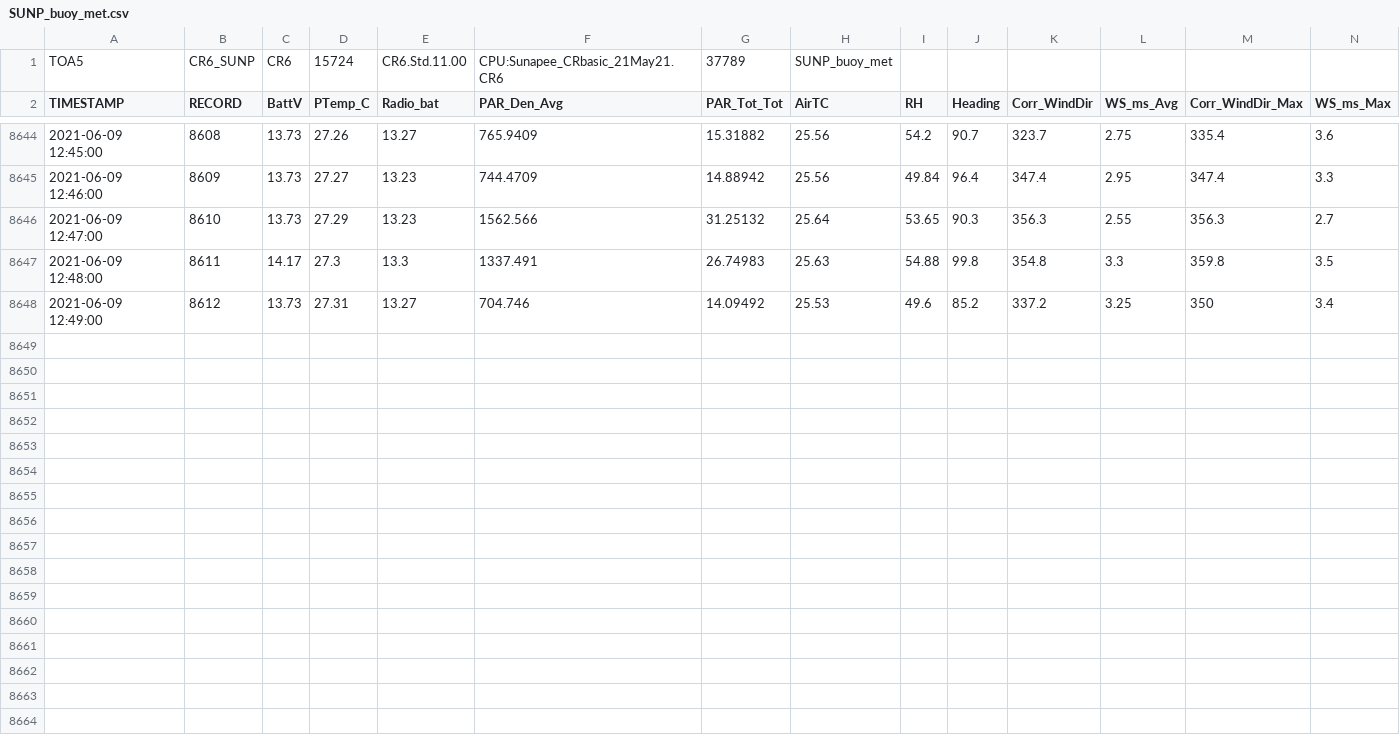
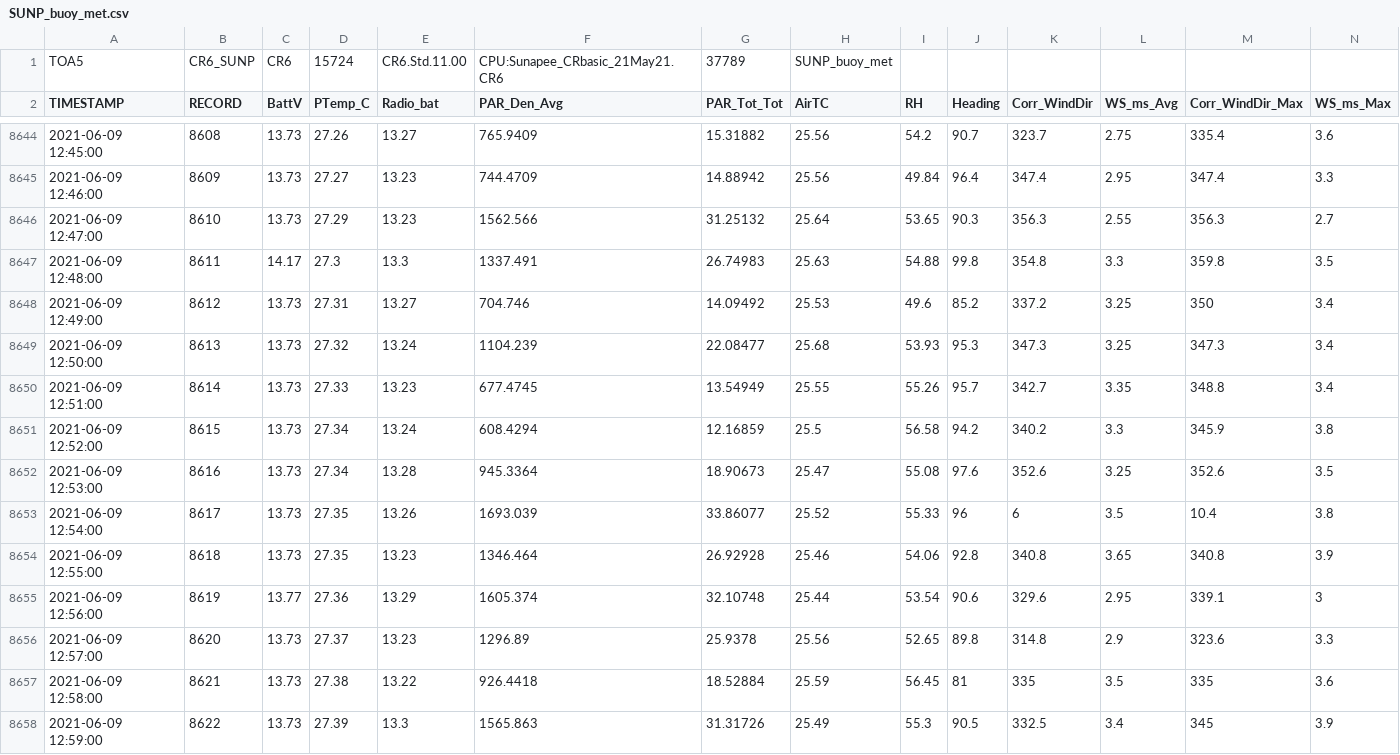
Before and after one commit to FLARE-forecast/SUNP-data, a CSV file: SUNP_buoy_met.csv, drawn as a sheet; only a part is shown, gaps mark what is left out; rows hold the shown columns only; the diff names each change by its address in the sheet, - before the commit and + after, or states it on an @@ line.

```diff
--- a/SUNP_buoy_met.csv
+++ b/SUNP_buoy_met.csv
+row 8649: 2021-06-09 12:50:00 | 8613 | 13.73 | 27.32 | 13.24 | 1104.239 | 22.08477 | 25.68 | 53.93 | 95.3 | 347.3 | 3.25 | 347.3 | 3.4
+row 8650: 2021-06-09 12:51:00 | 8614 | 13.73 | 27.33 | 13.23 | 677.4745 | 13.54949 | 25.55 | 55.26 | 95.7 | 342.7 | 3.35 | 348.8 | 3.4
+row 8651: 2021-06-09 12:52:00 | 8615 | 13.73 | 27.34 | 13.24 | 608.4294 | 12.16859 | 25.5 | 56.58 | 94.2 | 340.2 | 3.3 | 345.9 | 3.8
+row 8652: 2021-06-09 12:53:00 | 8616 | 13.73 | 27.34 | 13.28 | 945.3364 | 18.90673 | 25.47 | 55.08 | 97.6 | 352.6 | 3.25 | 352.6 | 3.5
+row 8653: 2021-06-09 12:54:00 | 8617 | 13.73 | 27.35 | 13.26 | 1693.039 | 33.86077 | 25.52 | 55.33 | 96 | 6 | 3.5 | 10.4 | 3.8
+row 8654: 2021-06-09 12:55:00 | 8618 | 13.73 | 27.35 | 13.23 | 1346.464 | 26.92928 | 25.46 | 54.06 | 92.8 | 340.8 | 3.65 | 340.8 | 3.9
+row 8655: 2021-06-09 12:56:00 | 8619 | 13.77 | 27.36 | 13.29 | 1605.374 | 32.10748 | 25.44 | 53.54 | 90.6 | 329.6 | 2.95 | 339.1 | 3
+row 8656: 2021-06-09 12:57:00 | 8620 | 13.73 | 27.37 | 13.23 | 1296.89 | 25.9378 | 25.56 | 52.65 | 89.8 | 314.8 | 2.9 | 323.6 | 3.3
+row 8657: 2021-06-09 12:58:00 | 8621 | 13.73 | 27.38 | 13.22 | 926.4418 | 18.52884 | 25.59 | 56.45 | 81 | 335 | 3.5 | 335 | 3.6
+row 8658: 2021-06-09 12:59:00 | 8622 | 13.73 | 27.39 | 13.3 | 1565.863 | 31.31726 | 25.49 | 55.3 | 90.5 | 332.5 | 3.4 | 345 | 3.9
```
Also changed, not shown: SUNP_buoy_wq.csv.
